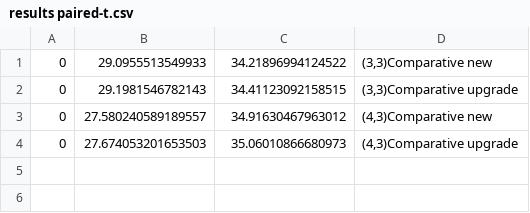
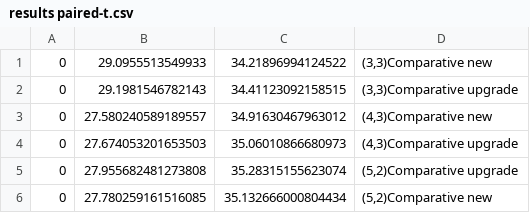
Before and after one commit to pietergobin/Project-Armadillo, a CSV file: comparative/results paired-t.csv, drawn as a sheet; the diff names each change by its address in the sheet, - before the commit and + after, or states it on an @@ line.

Commit message:
comparative

```diff
--- a/comparative/results paired-t.csv
+++ b/comparative/results paired-t.csv
+row 5: 0 | 27.955682481273808 | 35.28315155623074 | (5,2)Comparative upgrade
+row 6: 0 | 27.780259161516085 | 35.132666000804434 | (5,2)Comparative new
```
Also changed, not shown: comparative/results welch.csv, 1 other file.
